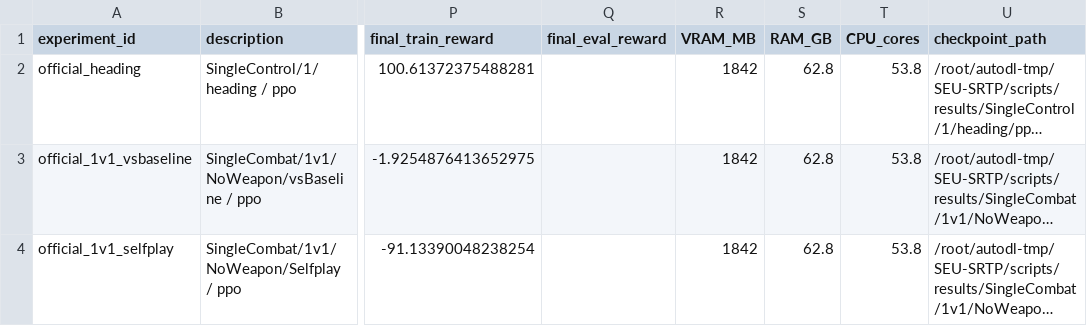
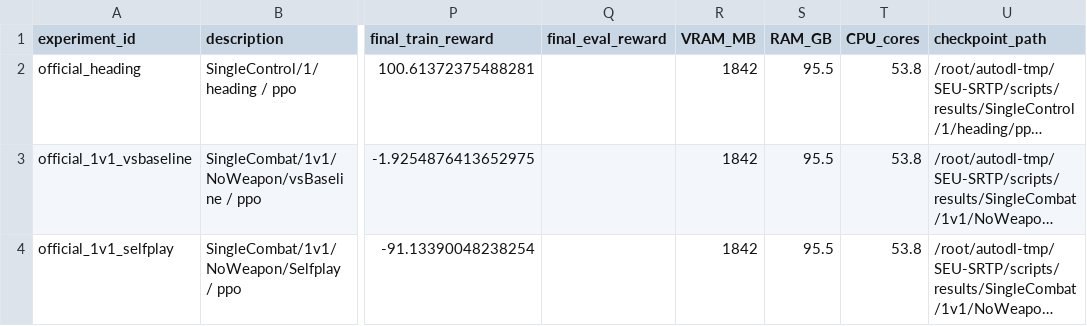
Before and after one commit to David-JayTao/SEU-SRTP, a CSV file: experiments/2026-10-04-night/manifest.csv, drawn as a sheet; only a part is shown, gaps mark what is left out; long unchanged cells end in …; the diff covers the shown part only; the diff names each change by its address in the sheet, - before the commit and + after, or states it on an @@ line.

```diff
--- a/experiments/2026-10-04-night/manifest.csv
+++ b/experiments/2026-10-04-night/manifest.csv
-S2:S4 (RAM_GB): 62.8
+S2:S4 (RAM_GB): 95.5
```
Also changed, not shown: 150 edited cells elsewhere in this file, experiments/2026-10-04-night/metrics/curves/official_1v1_hier_selfplay.csv, experiments/2026-10-04-night/metrics/curves/scaling_3v3_shoot.csv, 44 other files.
